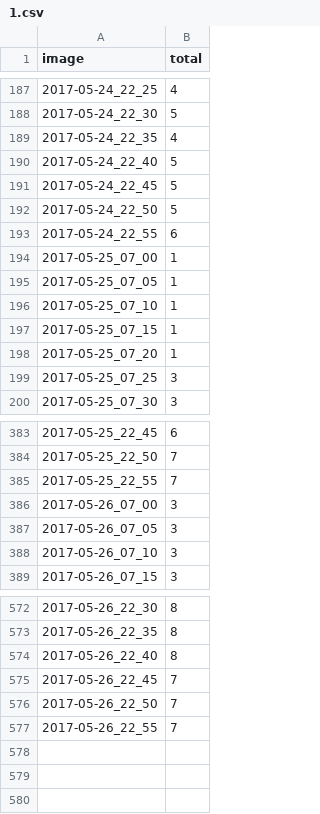
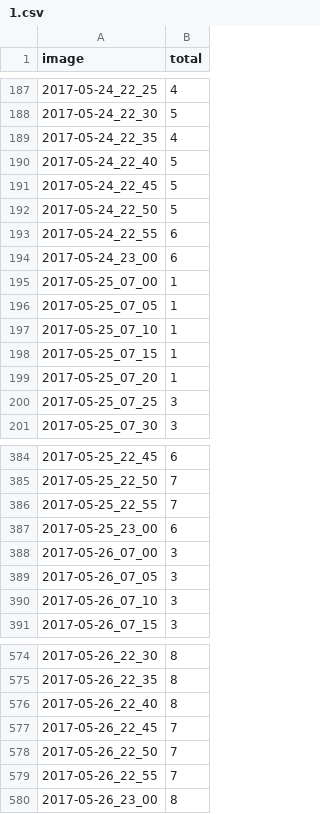
Before and after one commit to texty/datasets, a CSV file: parkings/1.csv, drawn as a sheet; only a part is shown, gaps mark what is left out.

Commit message:
Update 1.csv

```diff
--- a/parkings/1.csv
+++ b/parkings/1.csv
@@ -193,2 +193,3 @@ image,total
 2017-05-24_22_55,6
+2017-05-24_23_00,6
 2017-05-25_07_00,1
@@ -385,2 +386,3 @@ image,total
 2017-05-25_22_55,7
+2017-05-25_23_00,6
 2017-05-26_07_00,3
@@ -577 +579,2 @@ image,total
 2017-05-26_22_55,7
+2017-05-26_23_00,8
```
